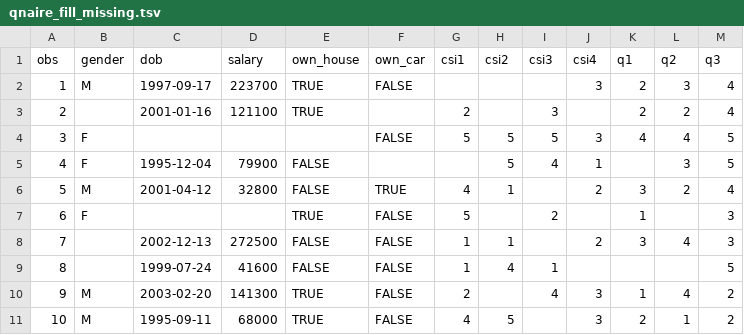
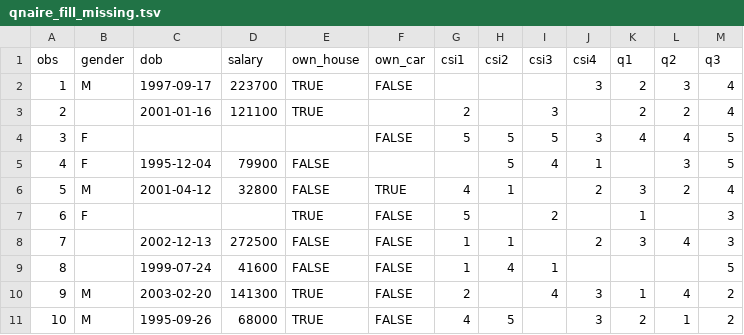
Before and after one commit to prasertcbs/tutorial, a TSV file: qnaire_fill_missing.tsv, drawn as a sheet.

Commit message:
Update qnaire_fill_missing.tsv

```diff
--- a/qnaire_fill_missing.tsv
+++ b/qnaire_fill_missing.tsv
@@ -10,2 +10,2 @@ obs	gender	dob	salary	own_house	own_car	csi1	csi2	csi3	csi4	q1	q2	q3
 9	M	2003-02-20	141300	TRUE	FALSE	2		4	3	1	4	2
-10	M	1995-09-11	68000	TRUE	FALSE	4	5		3	2	1	2
+10	M	1995-09-26	68000	TRUE	FALSE	4	5		3	2	1	2
```
